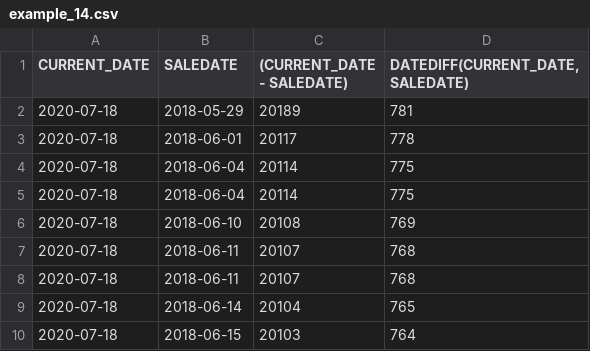
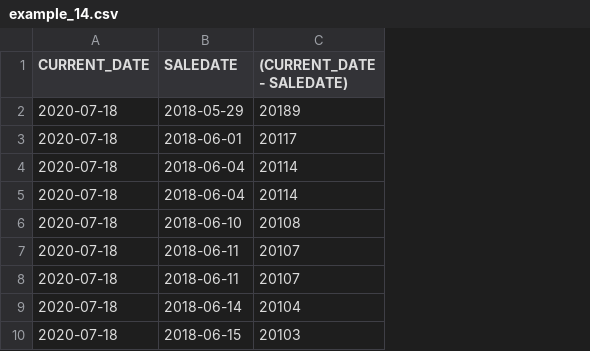
Before and after one commit to rbarrimond/coursera-data-science, a CSV file: databases-and-sql-for-data-science/week_2_lab_2/example_14.csv, drawn as a sheet; the diff names each change by its address in the sheet, - before the commit and + after, or states it on an @@ line.

Commit message:
fixe example 14

```diff
--- a/databases-and-sql-for-data-science/week_2_lab_2/example_14.csv
+++ b/databases-and-sql-for-data-science/week_2_lab_2/example_14.csv
-column D (DATEDIFF(CURRENT_DATE, SALEDATE)), rows 2-10: 781 | 778 | 775 | 775 | 769 | 768 | 768 | 765 | 764
```
